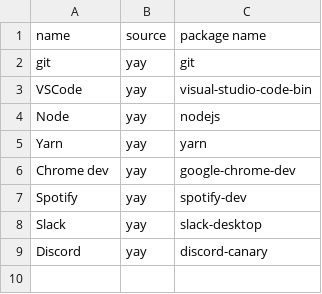
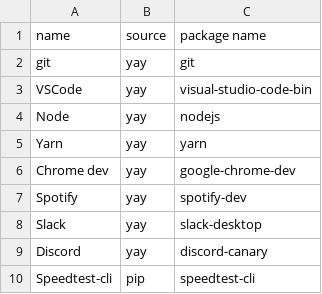
Before and after one commit to fltonii/install-stuff, a CSV file: dependency-table.csv, drawn as a sheet; the diff names each change by its address in the sheet, - before the commit and + after, or states it on an @@ line.

```diff
--- a/dependency-table.csv
+++ b/dependency-table.csv
+row 10: Speedtest-cli | pip | speedtest-cli
```
Also changed, not shown: 1 other file.
